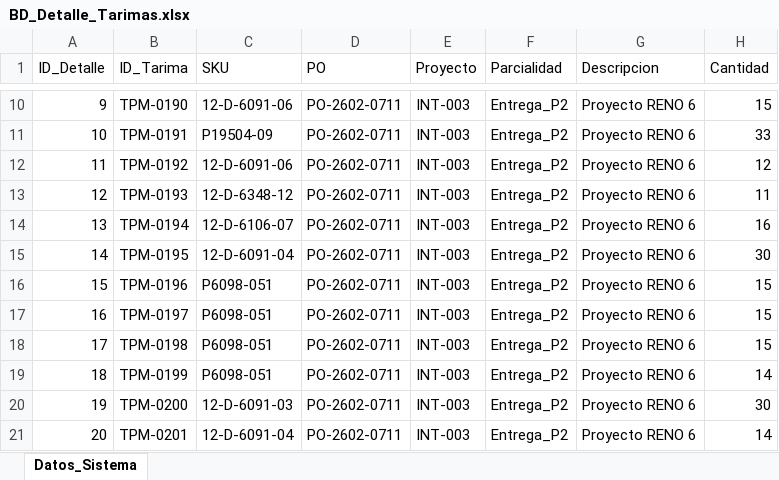
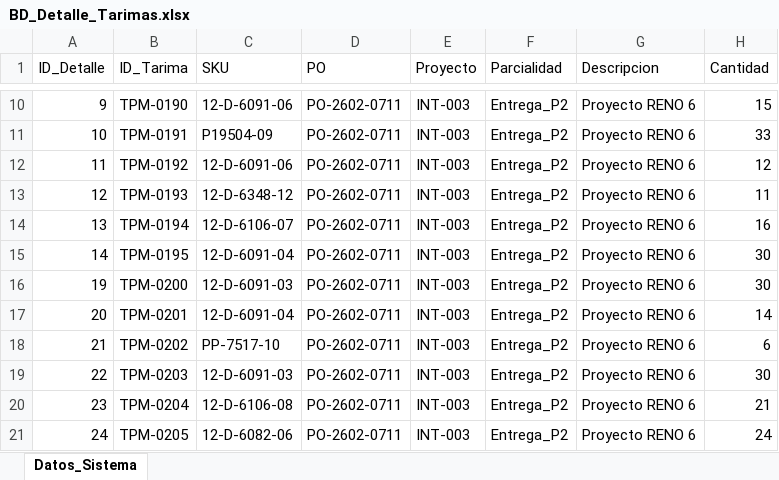
Before and after one commit to jesusalbertomoraleslopez-byte/remisiones-de-materiales, an Excel workbook: BD_Detalle_Tarimas.xlsx, sheet Datos_Sistema, drawn as a sheet; only a part is shown, gaps mark what is left out; the shorter side is filled out with more unchanged rows; values as stored, in another font and other column widths than the file's, no borders; the diff names each change by its address in the sheet, - before the commit and + after, or states it on an @@ line.

Commit message:
Sincronizacion App: BD_Detalle_Tarimas.xlsx

```diff
--- a/BD_Detalle_Tarimas.xlsx (sheet Datos_Sistema)
+++ b/BD_Detalle_Tarimas.xlsx (sheet Datos_Sistema)
-row 16: 15 | TPM-0196 | P6098-051 | PO-2602-0711 | INT-003 | Entrega_P2 | Proyecto RENO 6 | 15
-row 17: 16 | TPM-0197 | P6098-051 | PO-2602-0711 | INT-003 | Entrega_P2 | Proyecto RENO 6 | 15
-row 18: 17 | TPM-0198 | P6098-051 | PO-2602-0711 | INT-003 | Entrega_P2 | Proyecto RENO 6 | 15
-row 19: 18 | TPM-0199 | P6098-051 | PO-2602-0711 | INT-003 | Entrega_P2 | Proyecto RENO 6 | 14
```
